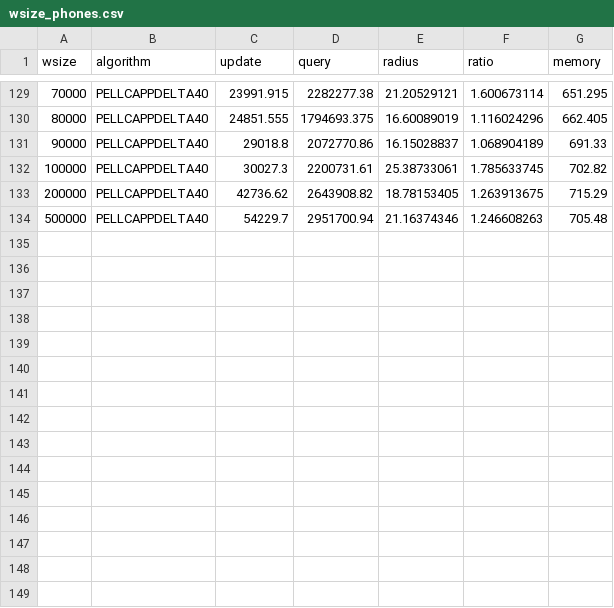
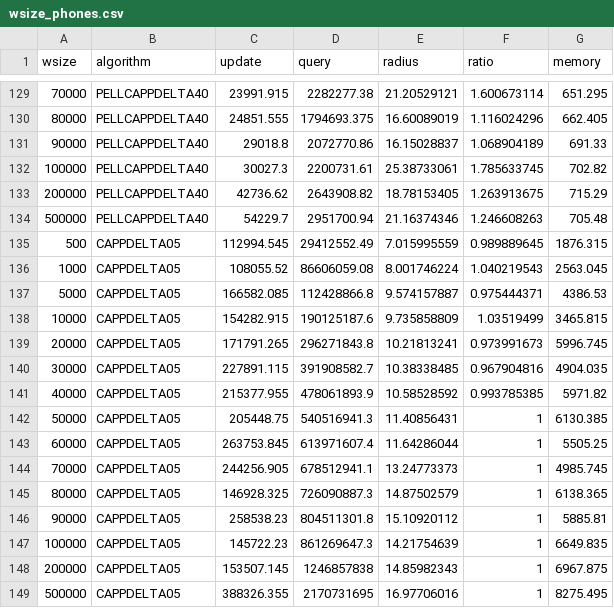
Before and after one commit to FraVisox/k_center_with_matroid, a CSV file: results/experiments_results/wsize_phones.csv, drawn as a sheet; only a part is shown, gaps mark what is left out; the diff names each change by its address in the sheet, - before the commit and + after, or states it on an @@ line.

Commit message:
Added CAPPDELTA05 data to wsize results

```diff
--- a/results/experiments_results/wsize_phones.csv
+++ b/results/experiments_results/wsize_phones.csv
+row 135: 500 | CAPPDELTA05 | 112994.545 | 29412552.49 | 7.015995559 | 0.989889645 | 1876.315
+row 136: 1000 | CAPPDELTA05 | 108055.52 | 86606059.08 | 8.001746224 | 1.040219543 | 2563.045
+row 137: 5000 | CAPPDELTA05 | 166582.085 | 112428866.8 | 9.574157887 | 0.975444371 | 4386.53
+row 138: 10000 | CAPPDELTA05 | 154282.915 | 190125187.6 | 9.735858809 | 1.03519499 | 3465.815
+row 139: 20000 | CAPPDELTA05 | 171791.265 | 296271843.8 | 10.21813241 | 0.973991673 | 5996.745
+row 140: 30000 | CAPPDELTA05 | 227891.115 | 391908582.7 | 10.38338485 | 0.967904816 | 4904.035
+row 141: 40000 | CAPPDELTA05 | 215377.955 | 478061893.9 | 10.58528592 | 0.993785385 | 5971.82
+row 142: 50000 | CAPPDELTA05 | 205448.75 | 540516941.3 | 11.40856431 | 1 | 6130.385
+row 143: 60000 | CAPPDELTA05 | 263753.845 | 613971607.4 | 11.64286044 | 1 | 5505.25
+row 144: 70000 | CAPPDELTA05 | 244256.905 | 678512941.1 | 13.24773373 | 1 | 4985.745
+row 145: 80000 | CAPPDELTA05 | 146928.325 | 726090887.3 | 14.87502579 | 1 | 6138.365
+row 146: 90000 | CAPPDELTA05 | 258538.23 | 804511301.8 | 15.10920112 | 1 | 5885.81
+row 147: 100000 | CAPPDELTA05 | 145722.23 | 861269647.3 | 14.21754639 | 1 | 6649.835
+row 148: 200000 | CAPPDELTA05 | 153507.145 | 1246857838 | 14.85982343 | 1 | 6967.875
+row 149: 500000 | CAPPDELTA05 | 388326.355 | 2170731695 | 16.97706016 | 1 | 8275.495
```
Also changed, not shown: results/experiments_results/wsize_normalized.csv.
